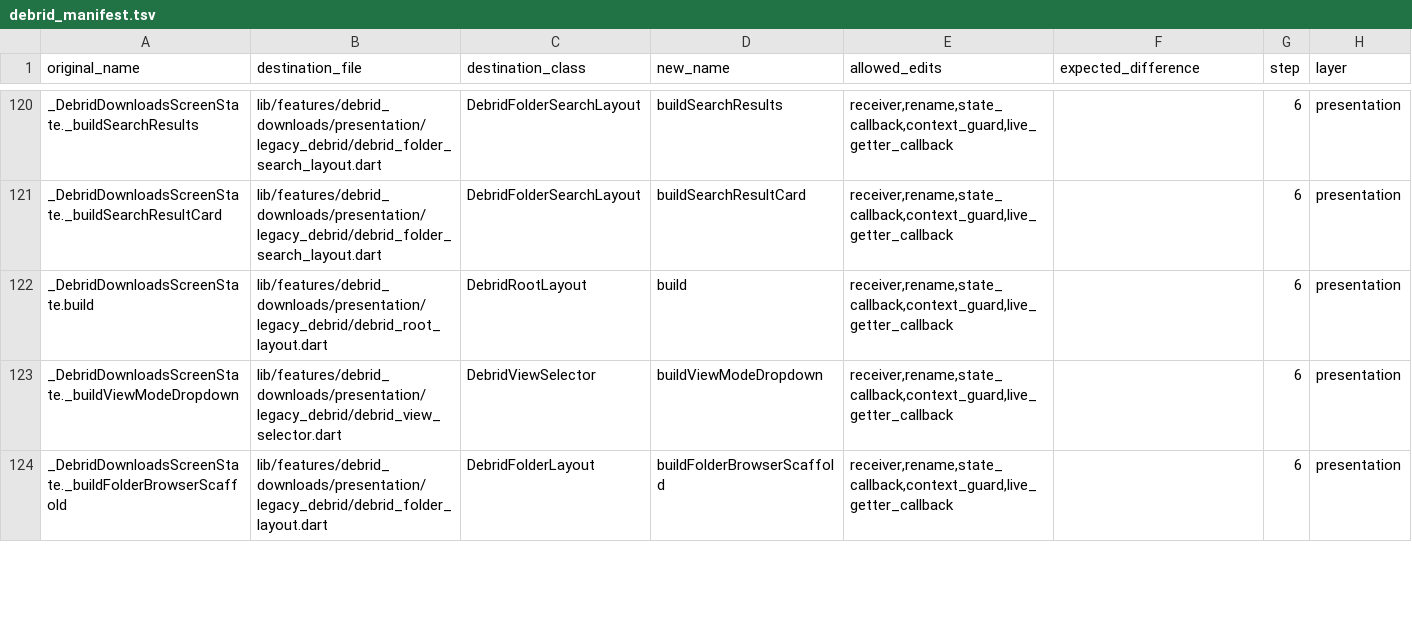
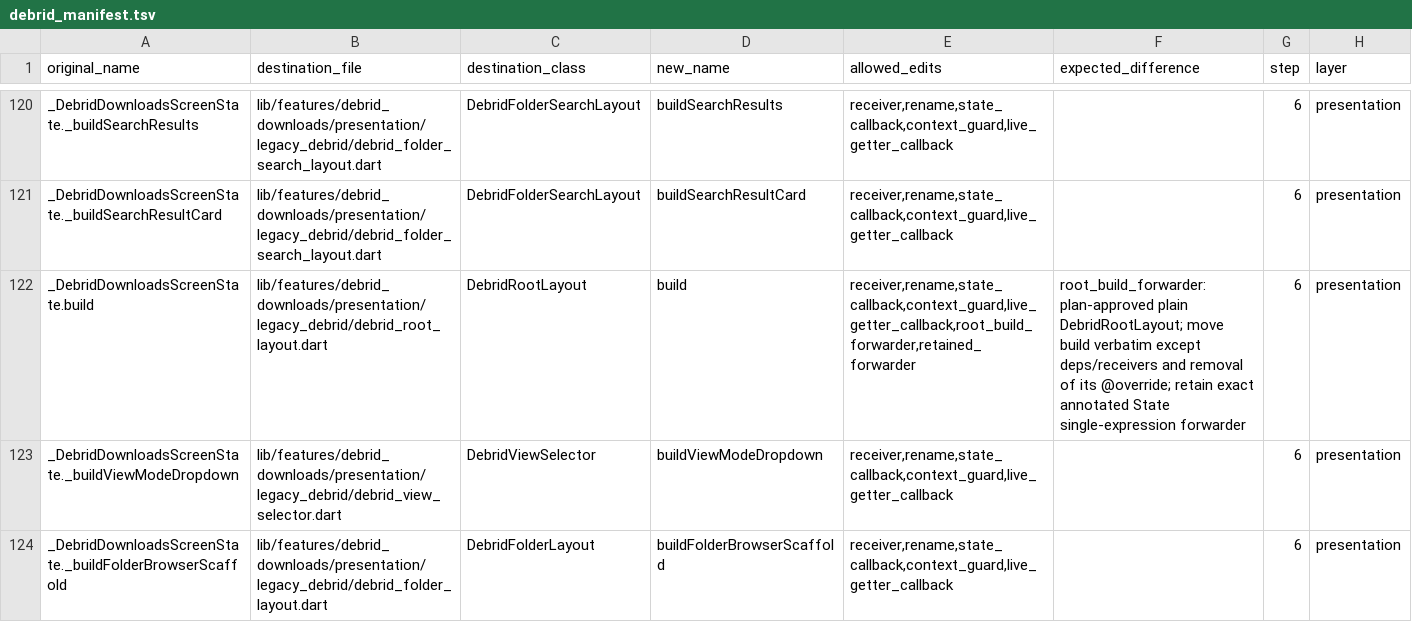
Before and after one commit to varunsalian/debrify, a TSV file: dev/tool/debrid_manifest.tsv, drawn as a sheet; only a part is shown, gaps mark what is left out.

```diff
--- a/dev/tool/debrid_manifest.tsv
+++ b/dev/tool/debrid_manifest.tsv
@@ -121,3 +121,3 @@ _DebridDownloadsScreenState._buildSearchResults	lib/features/debrid_downloads/pr
 _DebridDownloadsScreenState._buildSearchResultCard	lib/features/debrid_downloads/presentation/legacy_debrid/debrid_folder_search_layout.dart	DebridFolderSearchLayout	buildSearchResultCard	receiver,rename,state_callback,context_guard,live_getter_callback		6	presentation
-_DebridDownloadsScreenState.build	lib/features/debrid_downloads/presentation/legacy_debrid/debrid_root_layout.dart	DebridRootLayout	build	receiver,rename,state_callback,context_guard,live_getter_callback		6	presentation
+_DebridDownloadsScreenState.build	lib/features/debrid_downloads/presentation/legacy_debrid/debrid_root_layout.dart	DebridRootLayout	build	receiver,rename,state_callback,context_guard,live_getter_callback,root_build_forwarder,retained_forwarder	root_build_forwarder: plan-approved plain DebridRootLayout; move build verbatim except deps/receivers and removal of its @override; retain exact annotated State single-expression forwarder	6	presentation
 _DebridDownloadsScreenState._buildViewModeDropdown	lib/features/debrid_downloads/presentation/legacy_debrid/debrid_view_selector.dart	DebridViewSelector	buildViewModeDropdown	receiver,rename,state_callback,context_guard,live_getter_callback		6	presentation
```
Also changed, not shown: 21 other files.
